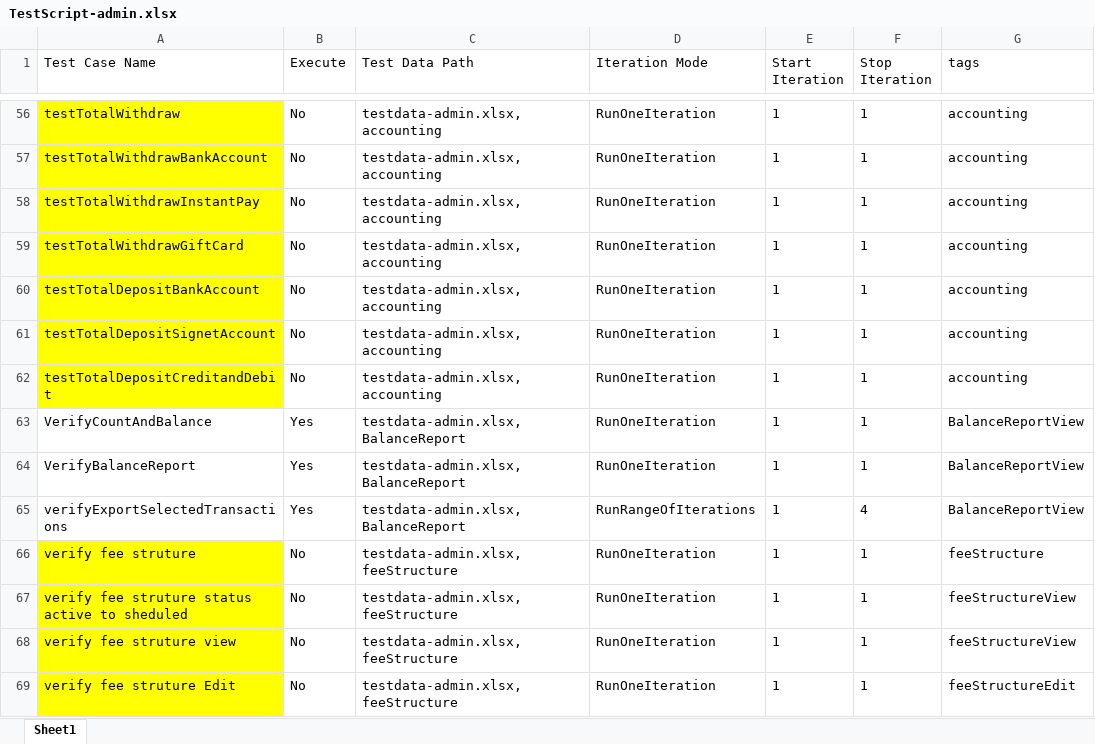
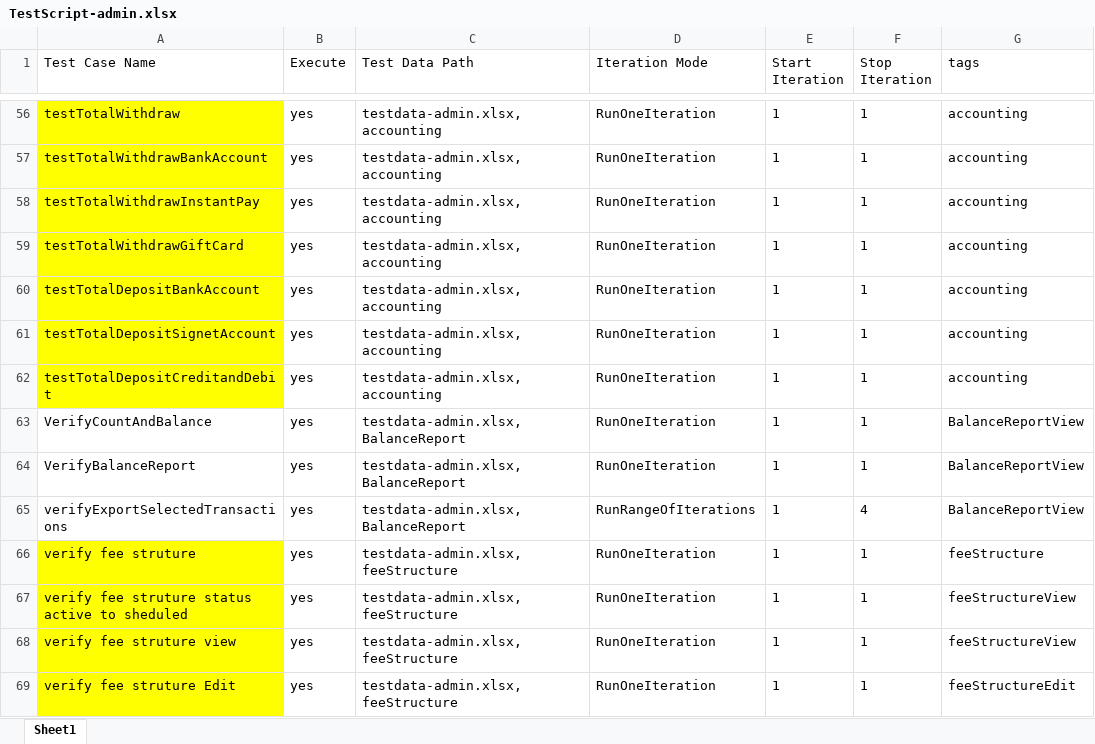
Before and after one commit to RameshNaikRR/Automation, an Excel workbook: Web/coyni/resources/TestScript-admin.xlsx, sheet Sheet1, drawn as a sheet; only a part is shown, gaps mark what is left out; values as stored, in another font and other column widths than the file's, no borders; the diff covers the shown part only; the diff names each change by its address in the sheet, - before the commit and + after, or states it on an @@ line.

```diff
--- a/Web/coyni/resources/TestScript-admin.xlsx (sheet Sheet1)
+++ b/Web/coyni/resources/TestScript-admin.xlsx (sheet Sheet1)
-B56:B62 (Execute): No
+B56:B62 (Execute): yes
-B63:B65 (Execute): Yes
+B63:B65 (Execute): yes
-B66:B69 (Execute): No
+B66:B69 (Execute): yes
```
Also changed, not shown: 93 edited cells and cell formats elsewhere in this sheet.
